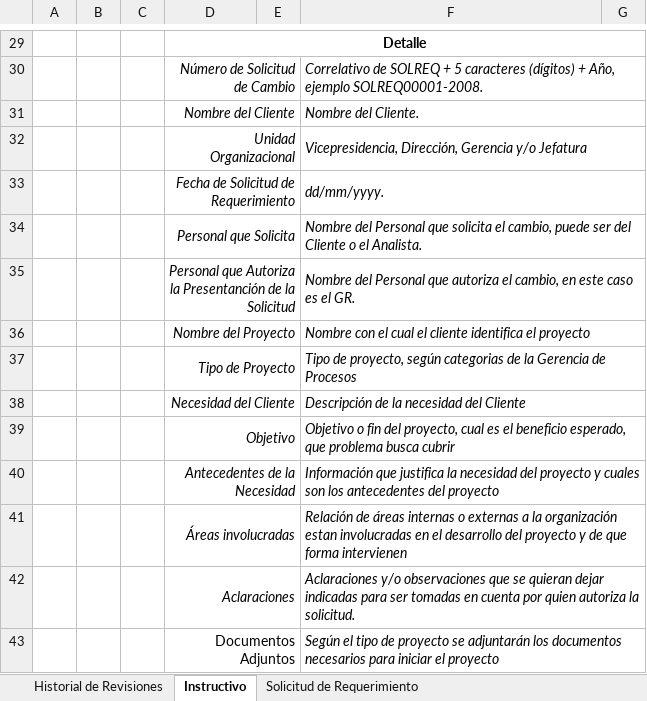
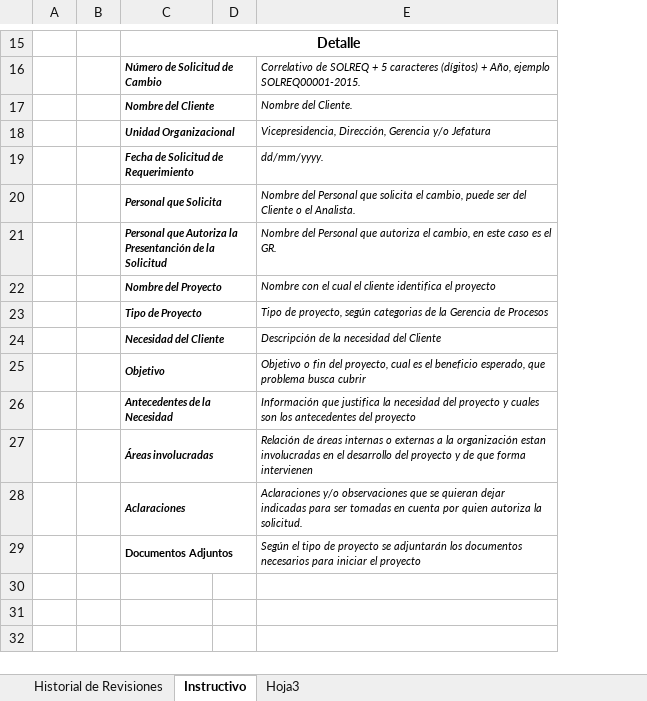
Before and after one commit to lowrider80/UTP-GPS-ALARM, an Excel workbook: Area_de_Proceso-_REQM/SOLCREQ_V1.0_2015_MOD.xlsx, sheet Instructivo, drawn as a sheet; only a part is shown, gaps mark what is left out; values as stored, in another font and other column widths than the file's, no borders; charts and pictures not drawn; removed rows and columns are numbered as before the commit, all else as after; the diff covers the shown part only; the diff names each change by its address in the sheet, - before the commit and + after, or states it on an @@ line.

Commit message:
Solicitud de Requerimiento
Solicitud de Requerimiento

```diff
--- a/Area_de_Proceso-_REQM/SOLCREQ_V1.0_2015_MOD.xlsx (sheet Instructivo)
+++ b/Area_de_Proceso-_REQM/SOLCREQ_V1.0_2015_MOD.xlsx (sheet Instructivo)
-sheet tab: Solicitud de Requerimiento
+sheet tab: Hoja3
-column C, empty
-column G, empty
@@ C16:C29 bold: off → on, text size: smaller, alignment: right → left @@
-E16: …Año, ejemplo SOLREQ00001-2008.
+E16: …Año, ejemplo SOLREQ00001-2015.
@@ E16:E29 text size: smaller @@
-F30:G30 merged
-F31:G31 merged
-F32:G32 merged
-F33:G33 merged
-F34:G34 merged
-F35:G35 merged
-F36:G36 merged
-F37:G37 merged
-F38:G38 merged
-F39:G39 merged
-F40:G40 merged
-F41:G41 merged
-F42:G42 merged
-F43:G43 merged
```
Also changed, not shown: 1 added row, 17 removed rows, 1 moved row, 2 edited cells, cell formats and merged cells elsewhere in this sheet, sheet Historial de Revisiones, charts or pictures.
